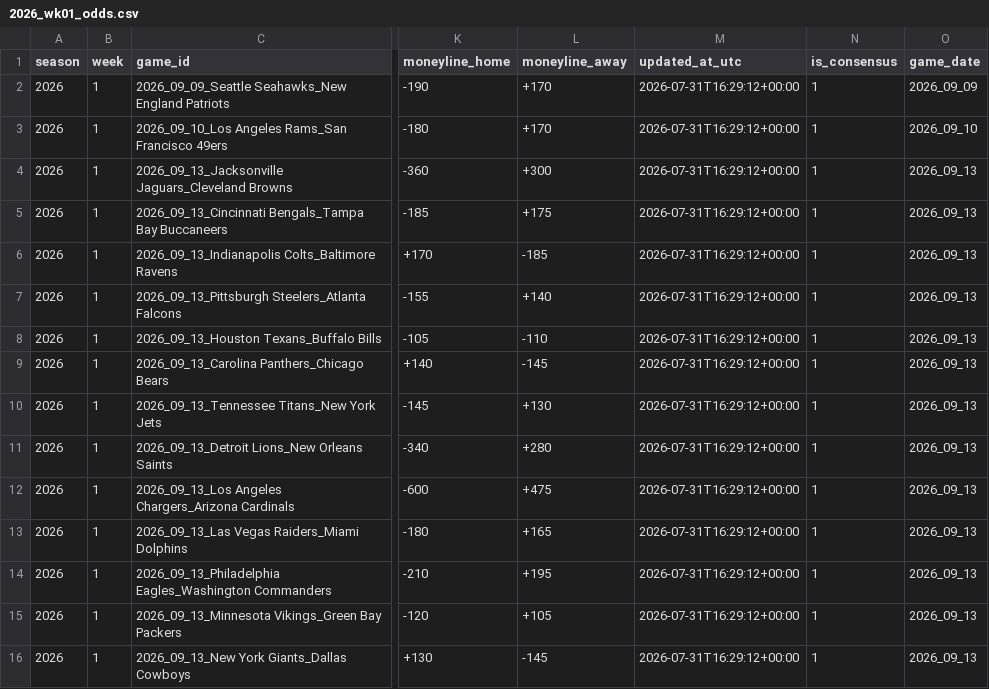
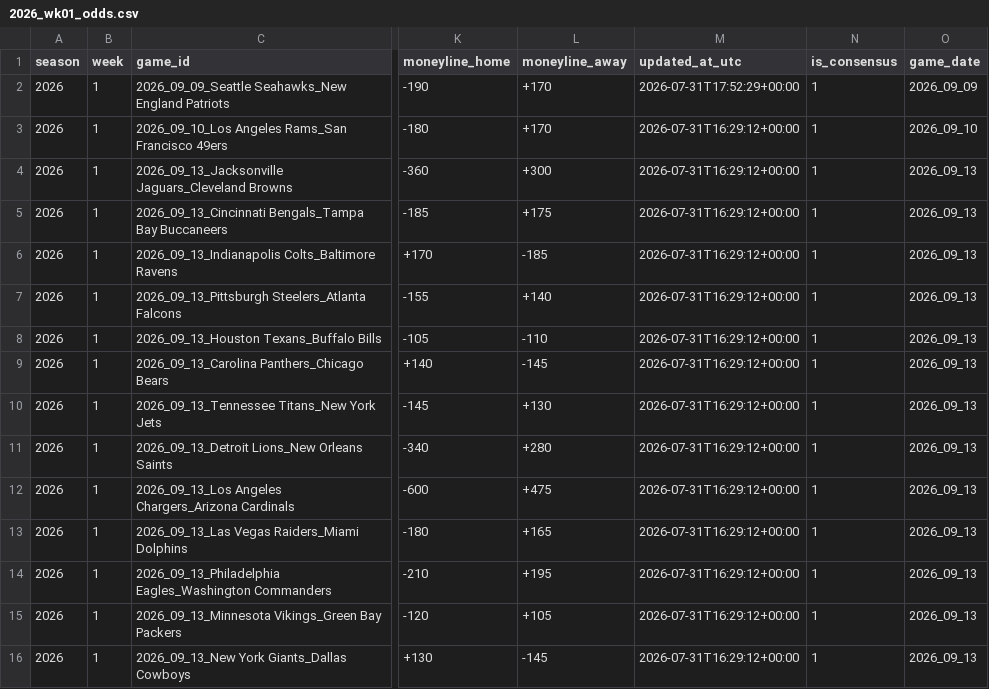
Before and after one commit to Clownworldenjoyer76/nikki_and_mat_bets, a CSV file: docs/data/weekly/2026_wk01_odds.csv, drawn as a sheet; only a part is shown, gaps mark what is left out; the diff names each change by its address in the sheet, - before the commit and + after, or states it on an @@ line.

```diff
--- a/docs/data/weekly/2026_wk01_odds.csv
+++ b/docs/data/weekly/2026_wk01_odds.csv
-M2 (updated_at_utc): 2026-07-31T16:29:12+00:00
+M2 (updated_at_utc): 2026-07-31T17:52:29+00:00
```
Also changed, not shown: 1 other file.
